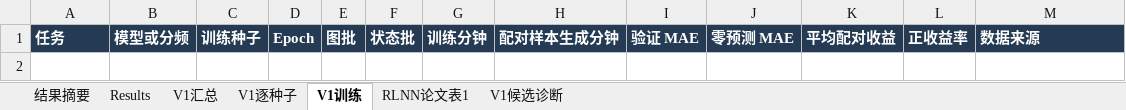
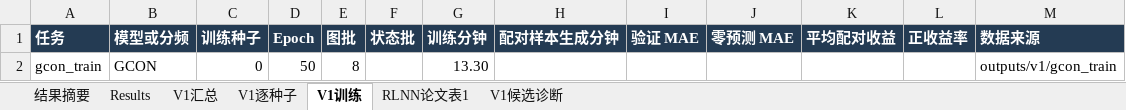
Before and after one commit to YuqiWang-code/RLNN_lab, an Excel workbook: docs/实验结果.xlsx, sheet V1训练, drawn as a sheet; values as stored, in another font and other column widths than the file's, no borders; the diff names each change by its address in the sheet, - before the commit and + after, or states it on an @@ line.

```diff
--- a/docs/实验结果.xlsx (sheet V1训练)
+++ b/docs/实验结果.xlsx (sheet V1训练)
+row 2: gcon_train | GCON | 0 | 50 | 8 |  | 13.30 |  |  |  |  |  | outputs/v1/gcon_train
```
Also changed, not shown: 2 other files.
